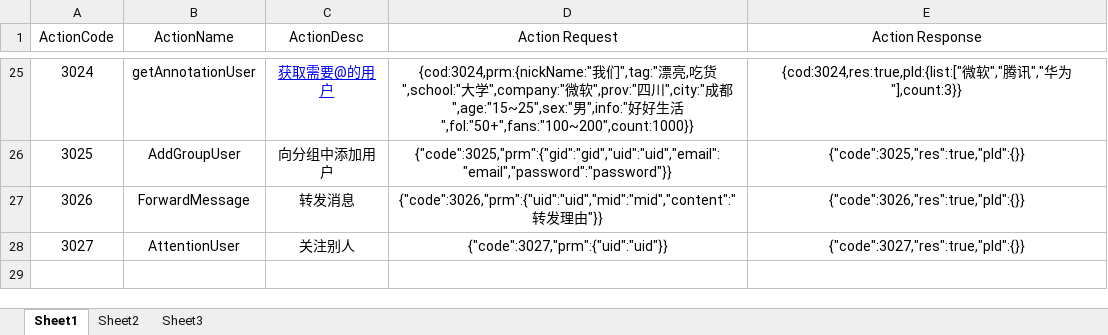
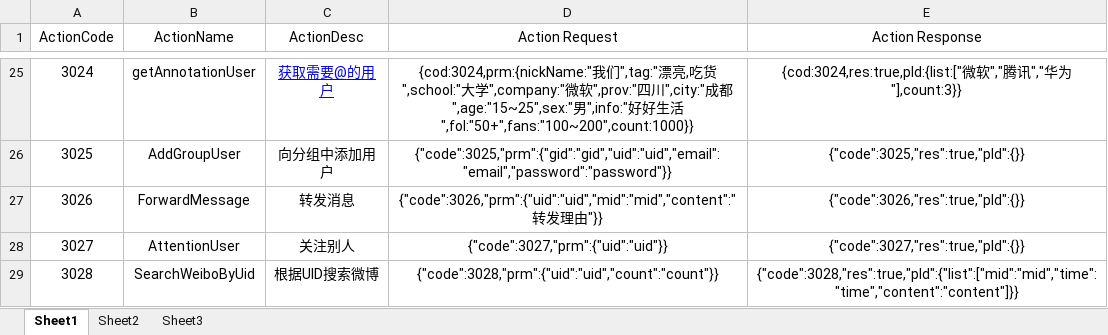
Before and after one commit to psh24053/weiboSMO, an Excel workbook: WeiboQuery_3/config/actions.xlsx, sheet Sheet1, drawn as a sheet; only a part is shown, gaps mark what is left out; values as stored, in another font and other column widths than the file's, no borders; the diff names each change by its address in the sheet, - before the commit and + after, or states it on an @@ line.

```diff
--- a/WeiboQuery_3/config/actions.xlsx (sheet Sheet1)
+++ b/WeiboQuery_3/config/actions.xlsx (sheet Sheet1)
+row 29: 3028 | SearchWeiboByUid | 根据UID搜索微博 | {"code":3028,"prm":{"uid":"uid","count":"count"}} | {"code":3028,"res":true,"pld":{"list":["mid":"mid","time":"time","content":"content"]}}
```
Also changed, not shown: 5 other files.
